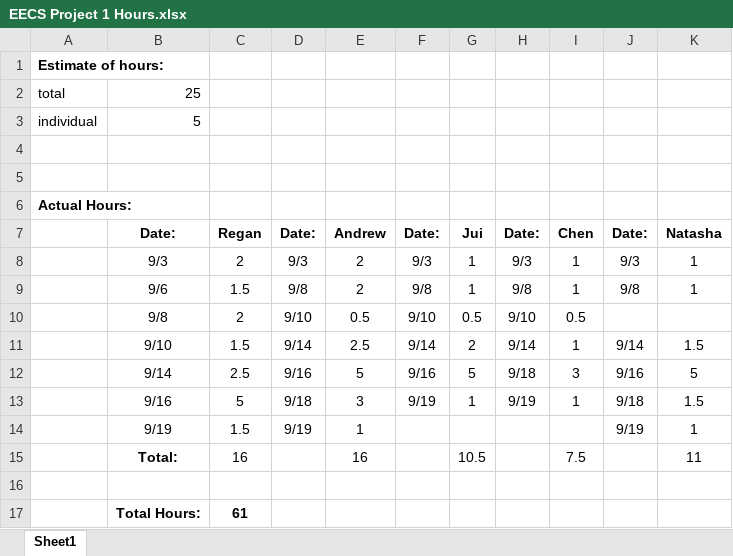
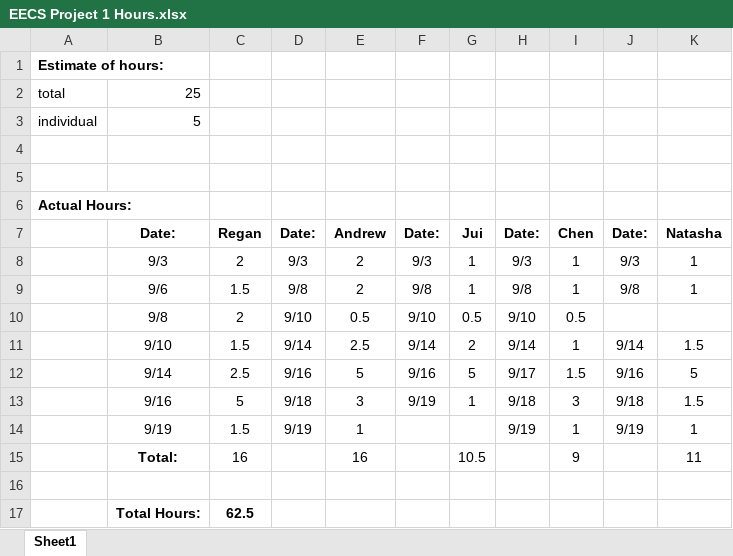
Before and after one commit to zachmccrayku/eecs-448-project-2, an Excel workbook: TeamInfo/EECS Project 1 Hours.xlsx, sheet Sheet1, drawn as a sheet; values as stored, in another font and other column widths than the file's, no borders; charts and pictures not drawn; the diff names each change by its address in the sheet, - before the commit and + after, or states it on an @@ line.

Commit message:
Update EECS Project 1 Hours.xlsx
Added the hours excel

```diff
--- a/TeamInfo/EECS Project 1 Hours.xlsx (sheet Sheet1)
+++ b/TeamInfo/EECS Project 1 Hours.xlsx (sheet Sheet1)
-H12: 9/18
+H12: 9/17
-I12: 3
+I12: 1.5
-H13: 9/19
+H13: 9/18
-I13: 1
+I13: 3
-H14: (empty)
+H14: 9/19
-I14: (empty)
+I14: 1
-I15: 7.5
+I15: 9
-C17: 61
+C17: 62.5
```
Also changed, not shown: charts or pictures.
